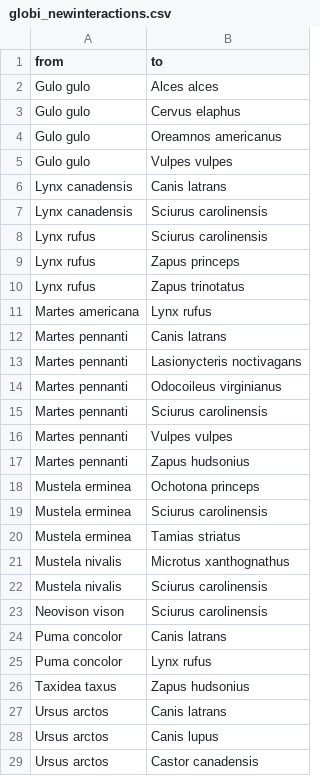
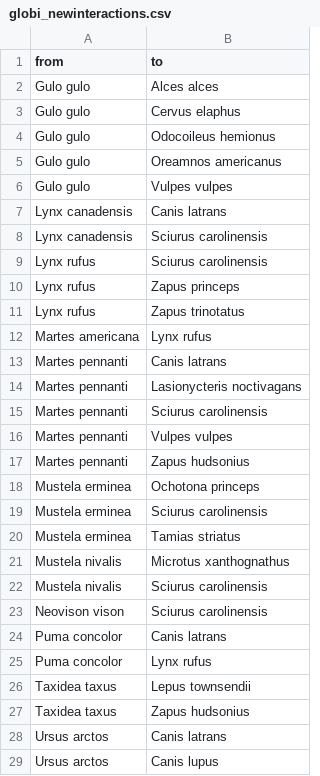
Before and after one commit to PoisotLab/MetawebTransferLearning, a CSV file: artifacts/globi_newinteractions.csv, drawn as a sheet; only a part is shown; the shorter side is filled out with more unchanged rows.

```diff
--- a/artifacts/globi_newinteractions.csv
+++ b/artifacts/globi_newinteractions.csv
@@ -3,2 +3,3 @@ Gulo gulo,Alces alces
 Gulo gulo,Cervus elaphus
+Gulo gulo,Odocoileus hemionus
 Gulo gulo,Oreamnos americanus
@@ -13,3 +14,2 @@ Martes pennanti,Canis latrans
 Martes pennanti,Lasionycteris noctivagans
-Martes pennanti,Odocoileus virginianus
 Martes pennanti,Sciurus carolinensis
@@ -25,2 +25,3 @@ Puma concolor,Canis latrans
 Puma concolor,Lynx rufus
+Taxidea taxus,Lepus townsendii
 Taxidea taxus,Zapus hudsonius
```
Also changed, not shown: artifacts/globi_diet.csv, artifacts/species_roles.csv, 8 other files.
